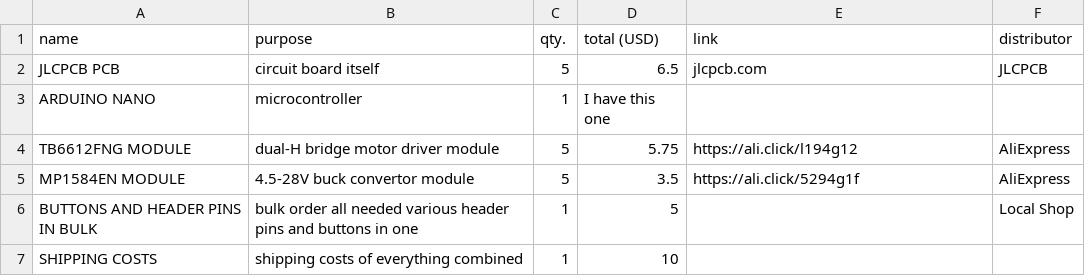
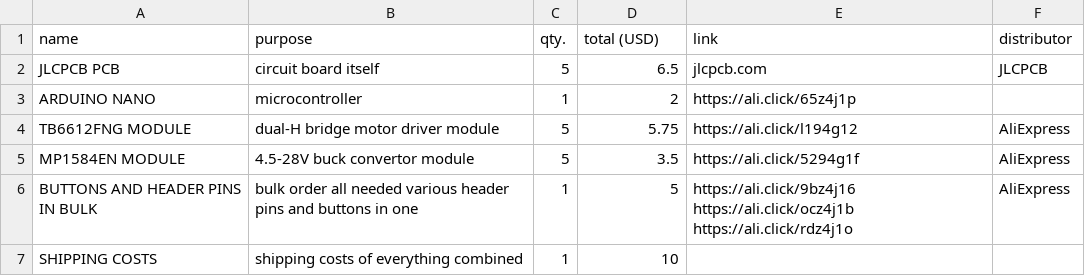
Before and after one commit to jeskodevv/motrix, a CSV file: BOM.csv, drawn as a sheet.

Commit message:
Update BOM.csv

```diff
--- a/BOM.csv
+++ b/BOM.csv
@@ -2,6 +2,6 @@ name,purpose,qty.,total (USD),link,distributor
 JLCPCB PCB,circuit board itself,5,6.5,jlcpcb.com,JLCPCB
-ARDUINO NANO,microcontroller,1,I have this one,,
+ARDUINO NANO,microcontroller,1,2,https://ali.click/65z4j1p,
 TB6612FNG MODULE,dual-H bridge motor driver module,5,5.75,https://ali.click/l194g12,AliExpress
 MP1584EN MODULE,4.5-28V buck convertor module,5,3.5,https://ali.click/5294g1f,AliExpress
-BUTTONS AND HEADER PINS IN BULK,bulk order all needed various header pins and buttons in one,1,5,,Local Shop
+BUTTONS AND HEADER PINS IN BULK,bulk order all needed various header pins and buttons in one,1,5,https://ali.click/9bz4j16 https://ali.click/ocz4j1b https://ali.click/rdz4j1o,AliExpress
 SHIPPING COSTS,shipping costs of everything combined,1,10,,
```
